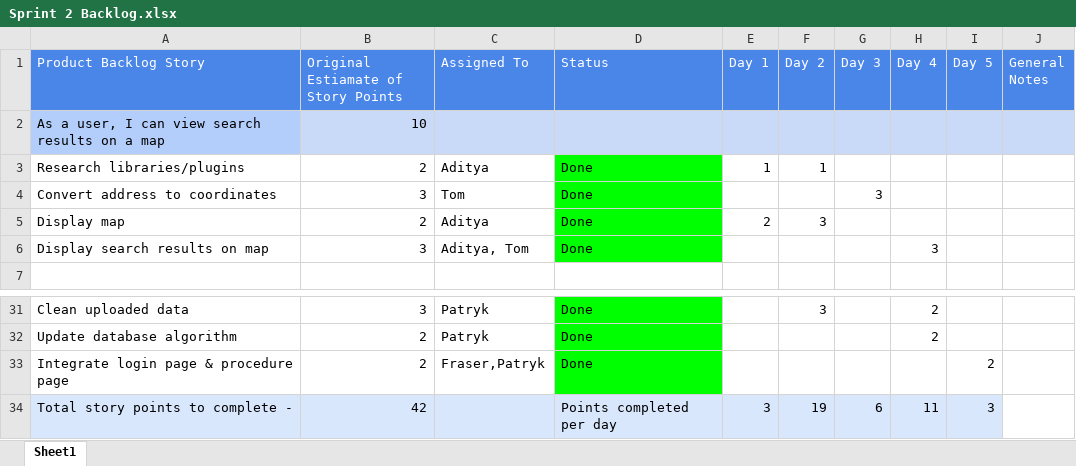
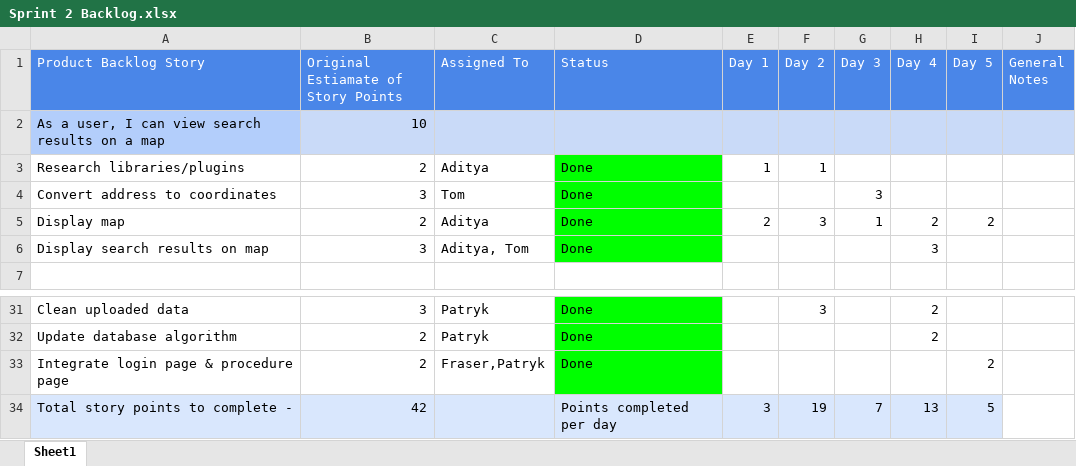
Before and after one commit to FraserEtchells/AgileGroup4, an Excel workbook: Sprint 2/Sprint 2 Backlog.xlsx, sheet Sheet1, drawn as a sheet; only a part is shown, gaps mark what is left out; values as stored, in another font and other column widths than the file's, no borders; conditional formats not drawn; the diff names each change by its address in the sheet, - before the commit and + after, or states it on an @@ line.

Commit message:
Added Sprint story points

```diff
--- a/Sprint 2/Sprint 2 Backlog.xlsx (sheet Sheet1)
+++ b/Sprint 2/Sprint 2 Backlog.xlsx (sheet Sheet1)
-G5 (Day 3): (empty)
+G5 (Day 3): 1
-H5 (Day 4): (empty)
+H5 (Day 4): 2
-I5 (Day 5): (empty)
+I5 (Day 5): 2
-G34 (Day 3): 6
+G34 (Day 3): 7
-H34 (Day 4): 11
+H34 (Day 4): 13
-I34 (Day 5): 3
+I34 (Day 5): 5
```
